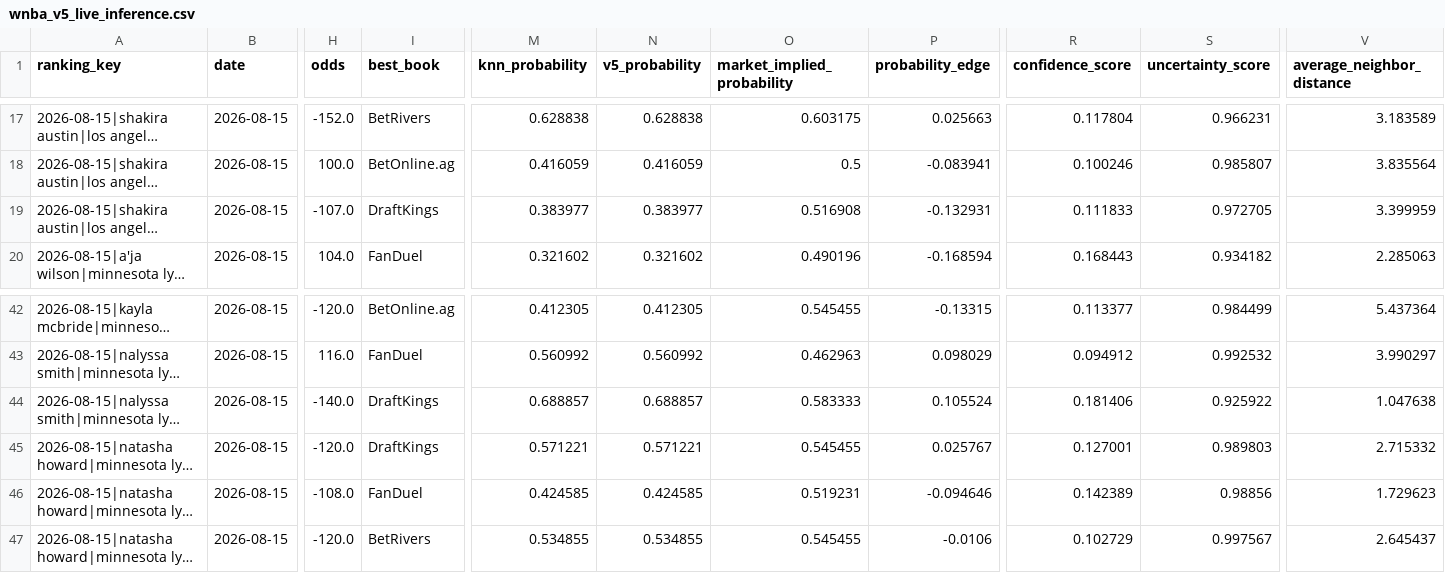
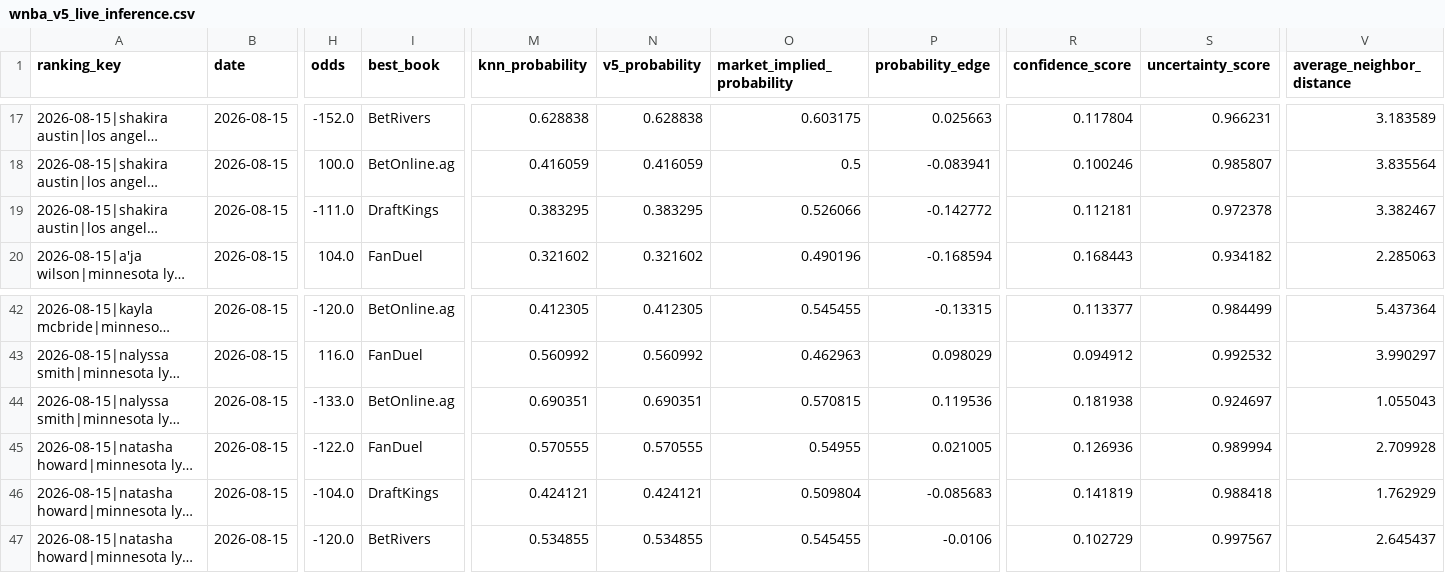
Before and after one commit to bigtyme2k3/wnba-model, a CSV file: data/dashboard/wnba_v5_live_inference.csv, drawn as a sheet; only a part is shown, gaps mark what is left out; long unchanged cells end in …; the diff covers the shown part only; the diff names each change by its address in the sheet, - before the commit and + after, or states it on an @@ line.

```diff
--- a/data/dashboard/wnba_v5_live_inference.csv
+++ b/data/dashboard/wnba_v5_live_inference.csv
-H19 (odds): -107.0
+H19 (odds): -111.0
-M19 (knn_probability): 0.383977
+M19 (knn_probability): 0.383295
-N19 (v5_probability): 0.383977
+N19 (v5_probability): 0.383295
-O19 (market_implied_probability): 0.516908
+O19 (market_implied_probability): 0.526066
-P19 (probability_edge): -0.132931
+P19 (probability_edge): -0.142772
-R19 (confidence_score): 0.111833
+R19 (confidence_score): 0.112181
-S19 (uncertainty_score): 0.972705
+S19 (uncertainty_score): 0.972378
-V19 (average_neighbor_distance): 3.399959
+V19 (average_neighbor_distance): 3.382467
-H44 (odds): -140.0
+H44 (odds): -133.0
-I44 (best_book): DraftKings
+I44 (best_book): BetOnline.ag
-M44 (knn_probability): 0.688857
+M44 (knn_probability): 0.690351
-N44 (v5_probability): 0.688857
+N44 (v5_probability): 0.690351
-O44 (market_implied_probability): 0.583333
+O44 (market_implied_probability): 0.570815
-P44 (probability_edge): 0.105524
+P44 (probability_edge): 0.119536
-R44 (confidence_score): 0.181406
+R44 (confidence_score): 0.181938
-S44 (uncertainty_score): 0.925922
+S44 (uncertainty_score): 0.924697
-V44 (average_neighbor_distance): 1.047638
+V44 (average_neighbor_distance): 1.055043
-H45 (odds): -120.0
+H45 (odds): -122.0
-I45 (best_book): DraftKings
+I45 (best_book): FanDuel
-M45 (knn_probability): 0.571221
+M45 (knn_probability): 0.570555
-N45 (v5_probability): 0.571221
+N45 (v5_probability): 0.570555
-O45 (market_implied_probability): 0.545455
+O45 (market_implied_probability): 0.54955
-P45 (probability_edge): 0.025767
+P45 (probability_edge): 0.021005
-R45 (confidence_score): 0.127001
+R45 (confidence_score): 0.126936
-S45 (uncertainty_score): 0.989803
+S45 (uncertainty_score): 0.989994
-V45 (average_neighbor_distance): 2.715332
+V45 (average_neighbor_distance): 2.709928
-H46 (odds): -108.0
+H46 (odds): -104.0
-I46 (best_book): FanDuel
+I46 (best_book): DraftKings
-M46 (knn_probability): 0.424585
+M46 (knn_probability): 0.424121
-N46 (v5_probability): 0.424585
+N46 (v5_probability): 0.424121
-O46 (market_implied_probability): 0.519231
+O46 (market_implied_probability): 0.509804
-P46 (probability_edge): -0.094646
+P46 (probability_edge): -0.085683
-R46 (confidence_score): 0.142389
+R46 (confidence_score): 0.141819
-S46 (uncertainty_score): 0.98856
+S46 (uncertainty_score): 0.988418
-V46 (average_neighbor_distance): 1.729623
+V46 (average_neighbor_distance): 1.762929
```
Also changed, not shown: 3 added rows and 93 edited cells elsewhere in this file, 12 other files.
